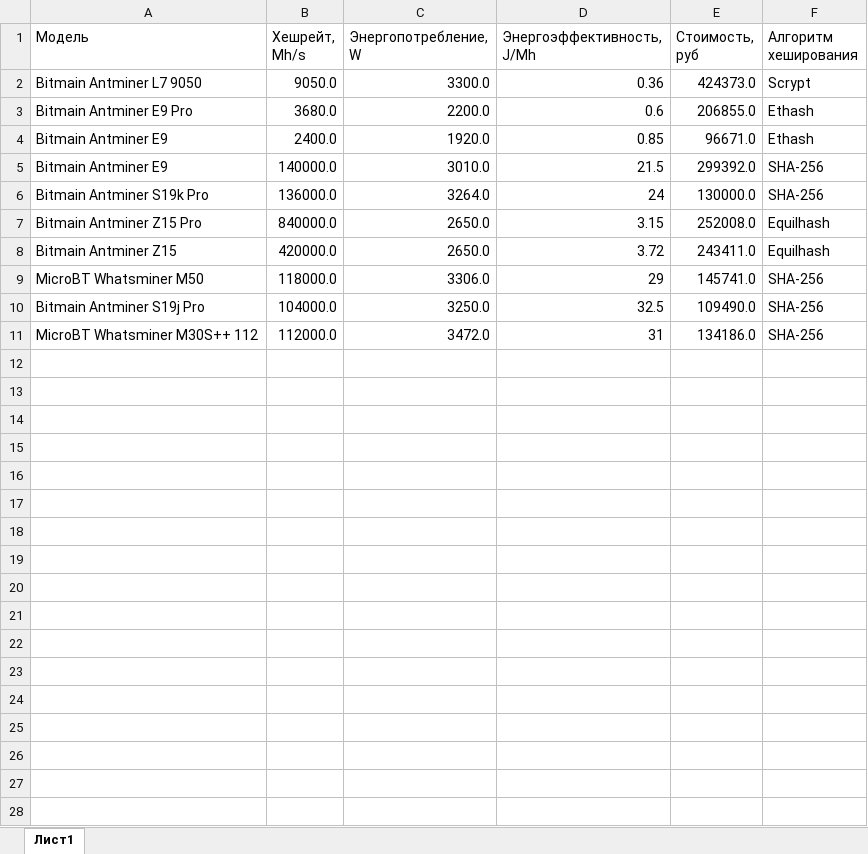
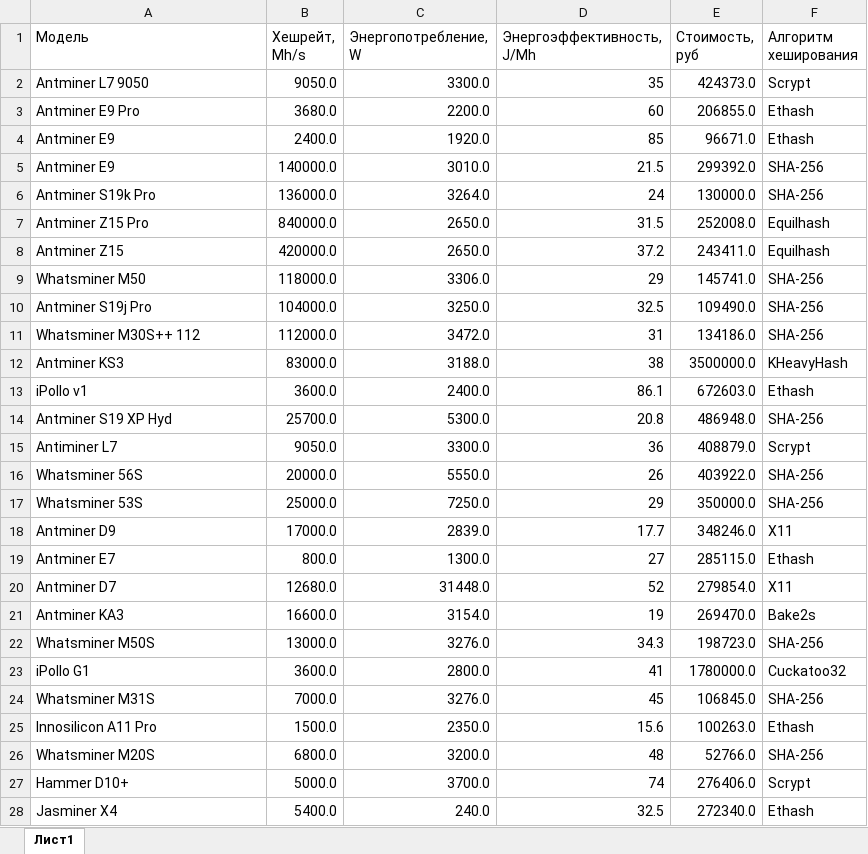
Before and after one commit to chsu-SE-2022/mineev_notes, an Excel workbook: Second year of study/Лабы по Прикладной статистике/лаб 1/лаб1.xlsx, sheet Лист1, drawn as a sheet; only a part is shown; values as stored, in another font and other column widths than the file's, no borders; table styles not drawn; the diff covers the shown part only; the diff names each change by its address in the sheet, - before the commit and + after, or states it on an @@ line.

```diff
--- a/Second year of study/Лабы по Прикладной статистике/лаб 1/лаб1.xlsx (sheet Лист1)
+++ b/Second year of study/Лабы по Прикладной статистике/лаб 1/лаб1.xlsx (sheet Лист1)
-A2 (Модель): Bitmain Antminer L7 9050
+A2 (Модель): Antminer L7 9050
-D2 (Энергоэффективность, J/Mh): 0.36
+D2 (Энергоэффективность, J/Mh): 35
-A3 (Модель): Bitmain Antminer E9 Pro
+A3 (Модель): Antminer E9 Pro
-D3 (Энергоэффективность, J/Mh): 0.6
+D3 (Энергоэффективность, J/Mh): 60
-A4:A5 (Модель): Bitmain Antminer E9
+A4:A5 (Модель): Antminer E9
-D4 (Энергоэффективность, J/Mh): 0.85
+D4 (Энергоэффективность, J/Mh): 85
-A6 (Модель): Bitmain Antminer S19k Pro
+A6 (Модель): Antminer S19k Pro
-A7 (Модель): Bitmain Antminer Z15 Pro
+A7 (Модель): Antminer Z15 Pro
-D7 (Энергоэффективность, J/Mh): 3.15
+D7 (Энергоэффективность, J/Mh): 31.5
-A8 (Модель): Bitmain Antminer Z15
+A8 (Модель): Antminer Z15
-D8 (Энергоэффективность, J/Mh): 3.72
+D8 (Энергоэффективность, J/Mh): 37.2
-A9 (Модель): MicroBT Whatsminer M50
+A9 (Модель): Whatsminer M50
-A10 (Модель): Bitmain Antminer S19j Pro
+A10 (Модель): Antminer S19j Pro
-A11 (Модель): MicroBT Whatsminer M30S++ 112
+A11 (Модель): Whatsminer M30S++ 112
+row 12: Antminer KS3 | 83000.0 | 3188.0 | 38 | 3500000.0 | KHeavyHash
+row 13: iPollo v1 | 3600.0 | 2400.0 | 86.1 | 672603.0 | Ethash
+row 14: Antminer S19 XP Hyd | 25700.0 | 5300.0 | 20.8 | 486948.0 | SHA-256
+row 15: Antiminer L7 | 9050.0 | 3300.0 | 36 | 408879.0 | Scrypt
+row 16: Whatsminer 56S | 20000.0 | 5550.0 | 26 | 403922.0 | SHA-256
+row 17: Whatsminer 53S | 25000.0 | 7250.0 | 29 | 350000.0 | SHA-256
+row 18: Antminer D9 | 17000.0 | 2839.0 | 17.7 | 348246.0 | X11
+row 19: Antminer E7 | 800.0 | 1300.0 | 27 | 285115.0 | Ethash
+row 20: Antminer D7 | 12680.0 | 31448.0 | 52 | 279854.0 | X11
+row 21: Antminer KA3 | 16600.0 | 3154.0 | 19 | 269470.0 | Bake2s
+row 22: Whatsminer M50S | 13000.0 | 3276.0 | 34.3 | 198723.0 | SHA-256
+row 23: iPollo G1 | 3600.0 | 2800.0 | 41 | 1780000.0 | Cuckatoo32
+row 24: Whatsminer M31S | 7000.0 | 3276.0 | 45 | 106845.0 | SHA-256
+row 25: Innosilicon A11 Pro | 1500.0 | 2350.0 | 15.6 | 100263.0 | Ethash
+row 26: Whatsminer M20S | 6800.0 | 3200.0 | 48 | 52766.0 | SHA-256
+row 27: Hammer D10+ | 5000.0 | 3700.0 | 74 | 276406.0 | Scrypt
+row 28: Jasminer X4 | 5400.0 | 240.0 | 32.5 | 272340.0 | Ethash
```
Also changed, not shown: 2 added rows elsewhere in this sheet, 2 other files.
